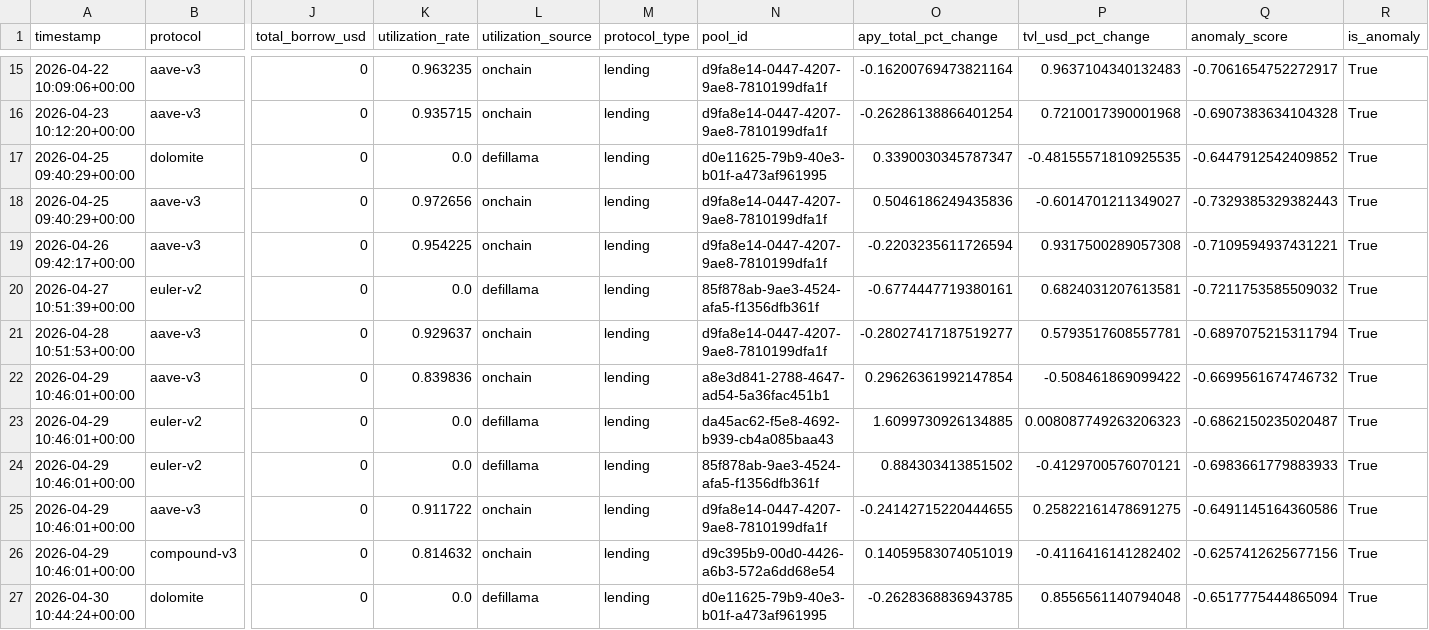
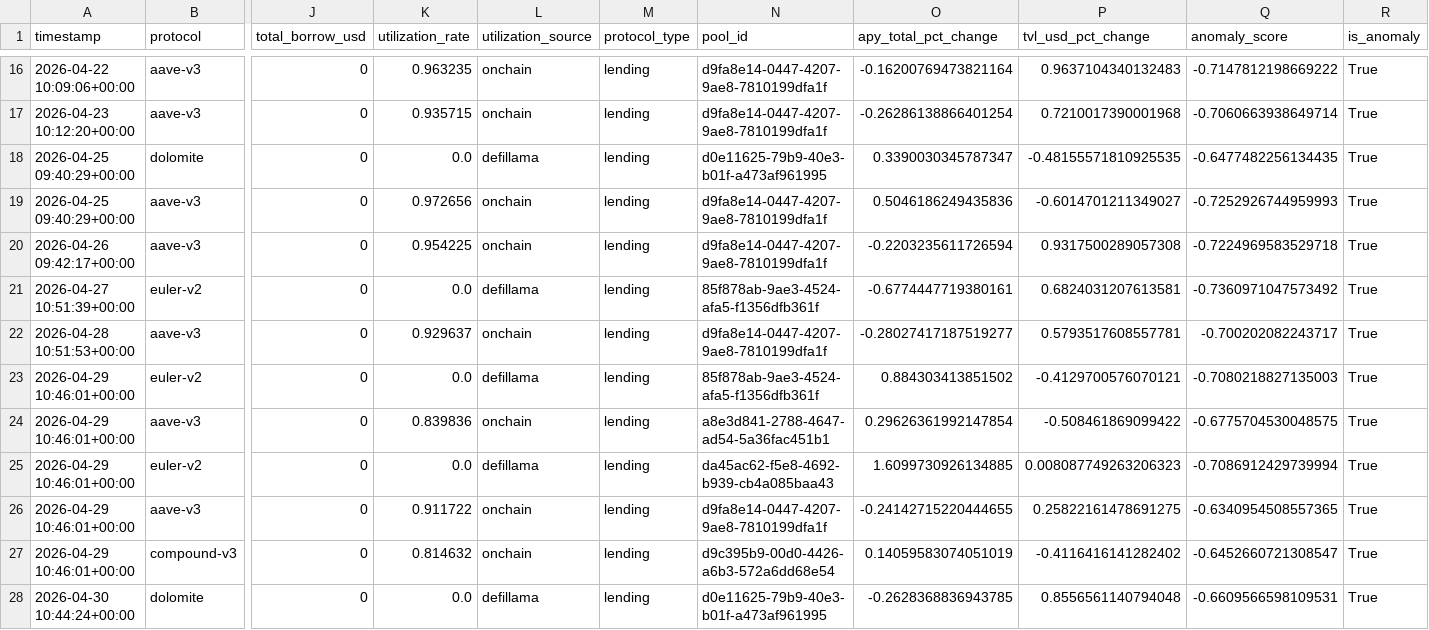
Before and after one commit to m-marcolazzeri/defi-monitor, a CSV file: data/anomalies.csv, drawn as a sheet; only a part is shown, gaps mark what is left out; removed rows and columns are numbered as before the commit, all else as after; rows hold the shown columns only; the diff covers the shown part only; the diff names each change by its address in the sheet, - before the commit and + after, or states it on an @@ line.

```diff
--- a/data/anomalies.csv
+++ b/data/anomalies.csv
-Q16 (anomaly_score): -0.7061654752272917
+Q16 (anomaly_score): -0.7147812198669222
-Q17 (anomaly_score): -0.6907383634104328
+Q17 (anomaly_score): -0.7060663938649714
-Q18 (anomaly_score): -0.6447912542409852
+Q18 (anomaly_score): -0.6477482256134435
-Q19 (anomaly_score): -0.7329385329382443
+Q19 (anomaly_score): -0.7252926744959993
-Q20 (anomaly_score): -0.7109594937431221
+Q20 (anomaly_score): -0.7224969583529718
-Q21 (anomaly_score): -0.7211753585509032
+Q21 (anomaly_score): -0.7360971047573492
-Q22 (anomaly_score): -0.6897075215311794
+Q22 (anomaly_score): -0.700202082243717
+row 23: 2026-04-29 10:46:01+00:00 | euler-v2 | 0 | 0.0 | defillama | lending | 85f878ab-9ae3-4524-afa5-f1356dfb361f | 0.884303413851502 | -0.4129700576070121 | -0.7080218827135003 | True
-Q24 (anomaly_score): -0.6699561674746732
+Q24 (anomaly_score): -0.6775704530048575
-Q25 (anomaly_score): -0.6862150235020487
+Q25 (anomaly_score): -0.7086912429739994
-row 24: 2026-04-29 10:46:01+00:00 | euler-v2 | 0 | 0.0 | defillama | lending | 85f878ab-9ae3-4524-afa5-f1356dfb361f | 0.884303413851502 | -0.4129700576070121 | -0.6983661779883933 | True
-Q26 (anomaly_score): -0.6491145164360586
+Q26 (anomaly_score): -0.6340954508557365
-Q27 (anomaly_score): -0.6257412625677156
+Q27 (anomaly_score): -0.6452660721308547
-Q28 (anomaly_score): -0.6517775444865094
+Q28 (anomaly_score): -0.6609566598109531
```
Also changed, not shown: 2 added rows, 1 removed row and 17 edited cells elsewhere in this file, data/multi_protocol.csv, data/rebalancing_recommendations.csv, 1 other file.
